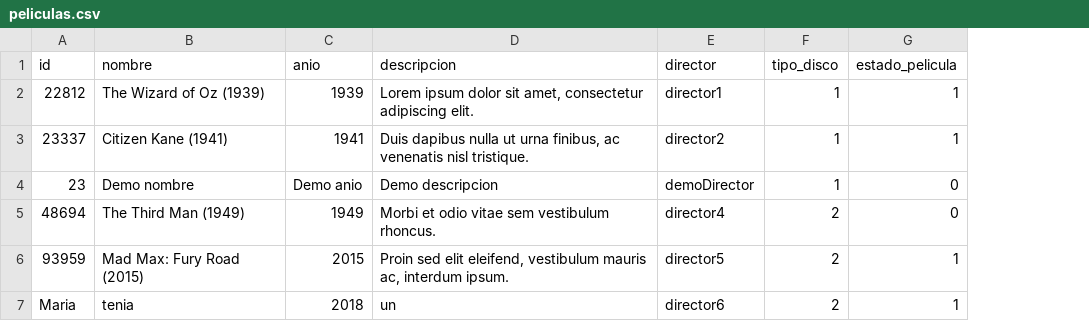
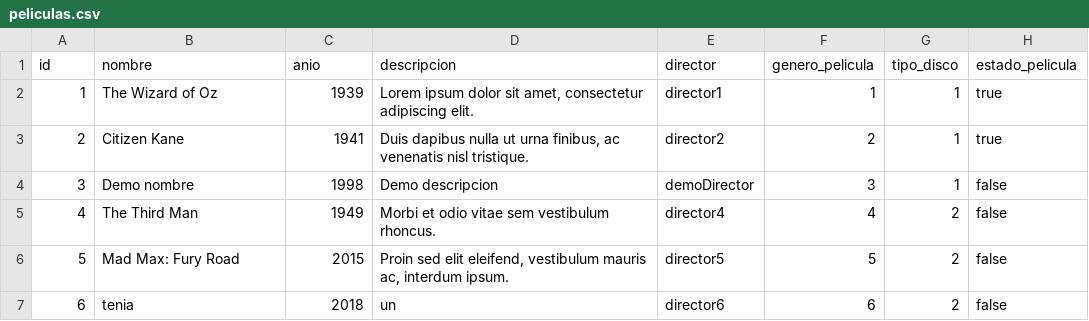
Before and after one commit to Hikhuj/ULACIT_Fundamentos_EP_III_2018, a CSV file: FundamentosProyectoFinal/src/projectDatabase/peliculas.csv, drawn as a sheet; addresses are those after the commit; the diff names each change by its address in the sheet, - before the commit and + after, or states it on an @@ line.

```diff
--- a/FundamentosProyectoFinal/src/projectDatabase/peliculas.csv
+++ b/FundamentosProyectoFinal/src/projectDatabase/peliculas.csv
+column F (genero_pelicula), rows 2-7: 1 | 2 | 3 | 4 | 5 | 6
-A2 (id): 22812
+A2 (id): 1
-B2 (nombre): The Wizard of Oz (1939)
+B2 (nombre): The Wizard of Oz
-H2:H3 (estado_pelicula): 1
+H2:H3 (estado_pelicula): true
-A3 (id): 23337
+A3 (id): 2
-B3 (nombre): Citizen Kane (1941)
+B3 (nombre): Citizen Kane
-A4 (id): 23
+A4 (id): 3
-C4 (anio): Demo anio
+C4 (anio): 1998
-H4:H5 (estado_pelicula): 0
+H4:H5 (estado_pelicula): false
-A5 (id): 48694
+A5 (id): 4
-B5 (nombre): The Third Man (1949)
+B5 (nombre): The Third Man
-A6 (id): 93959
+A6 (id): 5
-B6 (nombre): Mad Max: Fury Road (2015)
+B6 (nombre): Mad Max: Fury Road
-H6:H7 (estado_pelicula): 1
+H6:H7 (estado_pelicula): false
-A7 (id): Maria
+A7 (id): 6
```
Also changed, not shown: 7 other files.
